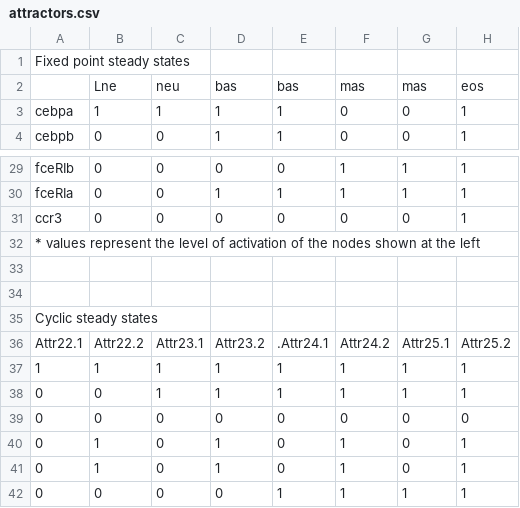
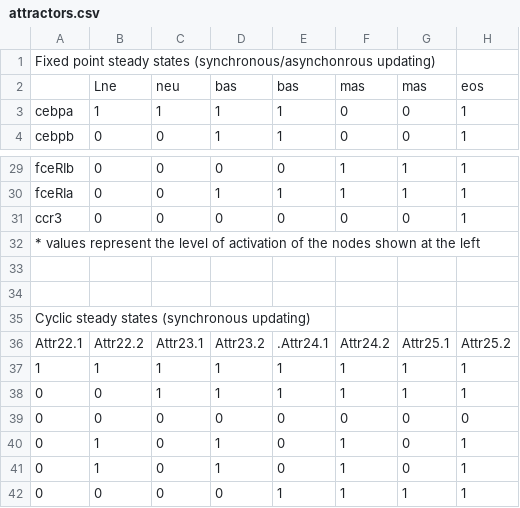
Before and after one commit to caramirezal/GRNModel, a CSV file: additionalInfo/SupInfo/attractors.csv, drawn as a sheet; only a part is shown, gaps mark what is left out; the diff names each change by its address in the sheet, - before the commit and + after, or states it on an @@ line.

Commit message:
Additional info

```diff
--- a/additionalInfo/SupInfo/attractors.csv
+++ b/additionalInfo/SupInfo/attractors.csv
-A1: Fixed point steady states
+A1: Fixed point steady states (synchronous/asynchonrous updating)
-A35: Cyclic steady states
+A35: Cyclic steady states (synchronous updating)
```
Also changed, not shown: 2 other files.
